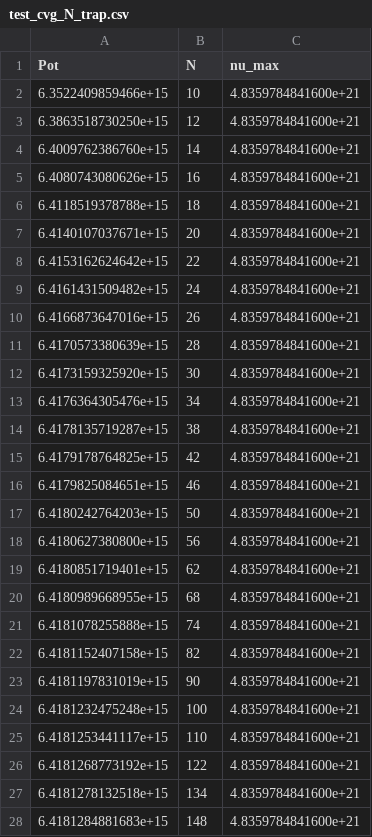
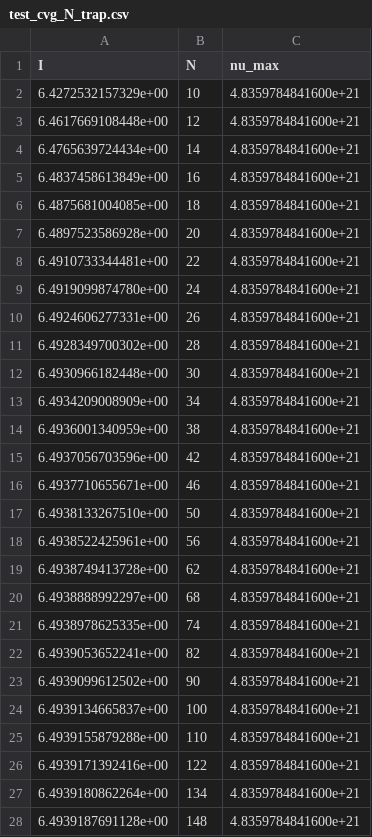
Before and after one commit to F-Depi/redshift-stelle-neutroni, a CSV file: data/potenza/test_cvg_N_trap.csv, drawn as a sheet; only a part is shown; the diff covers the shown part only.

```diff
--- a/data/potenza/test_cvg_N_trap.csv
+++ b/data/potenza/test_cvg_N_trap.csv
@@ -1,28 +1,28 @@
-Pot,N,nu_max
-6.3522409859466e+15,10,4.8359784841600e+21
-6.3863518730250e+15,12,4.8359784841600e+21
-6.4009762386760e+15,14,4.8359784841600e+21
-6.4080743080626e+15,16,4.8359784841600e+21
-6.4118519378788e+15,18,4.8359784841600e+21
-6.4140107037671e+15,20,4.8359784841600e+21
-6.4153162624642e+15,22,4.8359784841600e+21
-6.4161431509482e+15,24,4.8359784841600e+21
-6.4166873647016e+15,26,4.8359784841600e+21
-6.4170573380639e+15,28,4.8359784841600e+21
-6.4173159325920e+15,30,4.8359784841600e+21
-6.4176364305476e+15,34,4.8359784841600e+21
-6.4178135719287e+15,38,4.8359784841600e+21
-6.4179178764825e+15,42,4.8359784841600e+21
-6.4179825084651e+15,46,4.8359784841600e+21
-6.4180242764203e+15,50,4.8359784841600e+21
-6.4180627380800e+15,56,4.8359784841600e+21
-6.4180851719401e+15,62,4.8359784841600e+21
-6.4180989668955e+15,68,4.8359784841600e+21
-6.4181078255888e+15,74,4.8359784841600e+21
-6.4181152407158e+15,82,4.8359784841600e+21
-6.4181197831019e+15,90,4.8359784841600e+21
-6.4181232475248e+15,100,4.8359784841600e+21
-6.4181253441117e+15,110,4.8359784841600e+21
-6.4181268773192e+15,122,4.8359784841600e+21
-6.4181278132518e+15,134,4.8359784841600e+21
-6.4181284881683e+15,148,4.8359784841600e+21
+I,N,nu_max
+6.4272532157329e+00,10,4.8359784841600e+21
+6.4617669108448e+00,12,4.8359784841600e+21
+6.4765639724434e+00,14,4.8359784841600e+21
+6.4837458613849e+00,16,4.8359784841600e+21
+6.4875681004085e+00,18,4.8359784841600e+21
+6.4897523586928e+00,20,4.8359784841600e+21
+6.4910733344481e+00,22,4.8359784841600e+21
+6.4919099874780e+00,24,4.8359784841600e+21
+6.4924606277331e+00,26,4.8359784841600e+21
+6.4928349700302e+00,28,4.8359784841600e+21
+6.4930966182448e+00,30,4.8359784841600e+21
+6.4934209008909e+00,34,4.8359784841600e+21
+6.4936001340959e+00,38,4.8359784841600e+21
+6.4937056703596e+00,42,4.8359784841600e+21
+6.4937710655671e+00,46,4.8359784841600e+21
+6.4938133267510e+00,50,4.8359784841600e+21
+6.4938522425961e+00,56,4.8359784841600e+21
+6.4938749413728e+00,62,4.8359784841600e+21
+6.4938888992297e+00,68,4.8359784841600e+21
+6.4938978625335e+00,74,4.8359784841600e+21
+6.4939053652241e+00,82,4.8359784841600e+21
+6.4939099612502e+00,90,4.8359784841600e+21
+6.4939134665837e+00,100,4.8359784841600e+21
+6.4939155879288e+00,110,4.8359784841600e+21
+6.4939171392416e+00,122,4.8359784841600e+21
+6.4939180862264e+00,134,4.8359784841600e+21
+6.4939187691128e+00,148,4.8359784841600e+21
```
Also changed, not shown: 93 edited cells elsewhere in this file, data/potenza/Pot_simp_1.csv, data/potenza/Pot_simp_2.csv, 27 other files.
